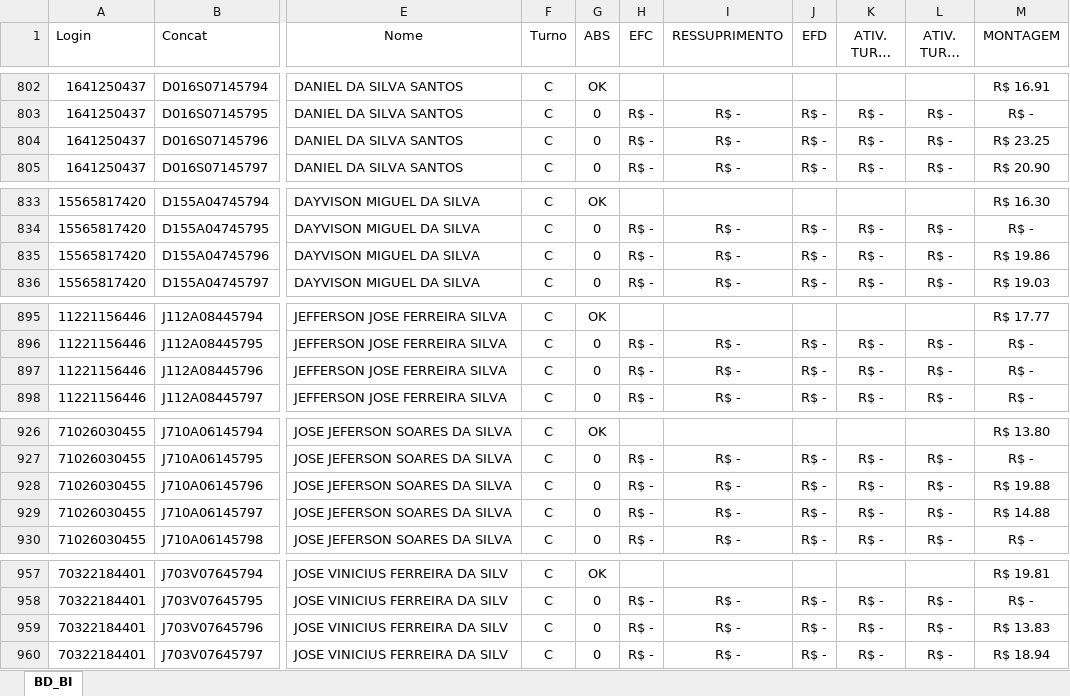
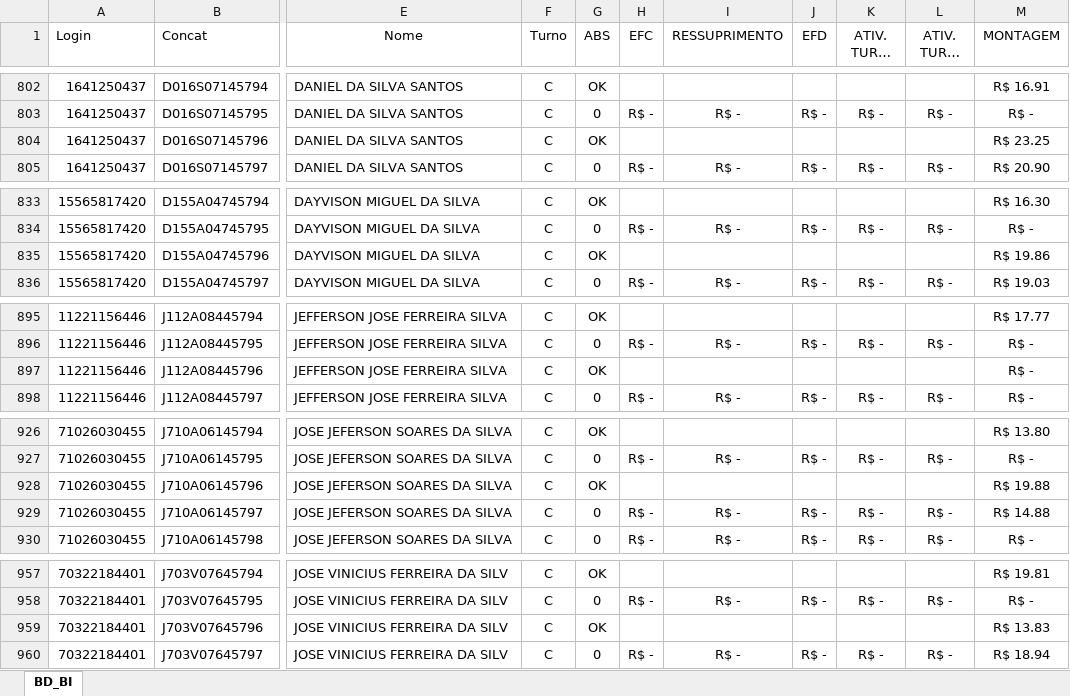
Before and after one commit to jeffersonhorizonte/bot-remuneracao, an Excel workbook: 04. Farol.xlsx, sheet BD_BI, drawn as a sheet; only a part is shown, gaps mark what is left out; long unchanged cells end in …; values as stored, in another font and other column widths than the file's, no borders; the diff covers the shown part only; the diff names each change by its address in the sheet, - before the commit and + after, or states it on an @@ line.

```diff
--- a/04. Farol.xlsx (sheet BD_BI)
+++ b/04. Farol.xlsx (sheet BD_BI)
-G804 (ABS): 0
+G804 (ABS): OK
-H804 (EFC): R$ -
+H804 (EFC): (empty)
-I804 (RESSUPRIMENTO): R$ -
+I804 (RESSUPRIMENTO): (empty)
-J804 (EFD): R$ -
+J804 (EFD): (empty)
-K804 (ATIV. TURNO A): R$ -
+K804 (ATIV. TURNO A): (empty)
-L804 (ATIV. TURNO B): R$ -
+L804 (ATIV. TURNO B): (empty)
-G835 (ABS): 0
+G835 (ABS): OK
-H835 (EFC): R$ -
+H835 (EFC): (empty)
-I835 (RESSUPRIMENTO): R$ -
+I835 (RESSUPRIMENTO): (empty)
-J835 (EFD): R$ -
+J835 (EFD): (empty)
-K835 (ATIV. TURNO A): R$ -
+K835 (ATIV. TURNO A): (empty)
-L835 (ATIV. TURNO B): R$ -
+L835 (ATIV. TURNO B): (empty)
-G897 (ABS): 0
+G897 (ABS): OK
-H897 (EFC): R$ -
+H897 (EFC): (empty)
-I897 (RESSUPRIMENTO): R$ -
+I897 (RESSUPRIMENTO): (empty)
-J897 (EFD): R$ -
+J897 (EFD): (empty)
-K897 (ATIV. TURNO A): R$ -
+K897 (ATIV. TURNO A): (empty)
-L897 (ATIV. TURNO B): R$ -
+L897 (ATIV. TURNO B): (empty)
-G928 (ABS): 0
+G928 (ABS): OK
-H928 (EFC): R$ -
+H928 (EFC): (empty)
-I928 (RESSUPRIMENTO): R$ -
+I928 (RESSUPRIMENTO): (empty)
-J928 (EFD): R$ -
+J928 (EFD): (empty)
-K928 (ATIV. TURNO A): R$ -
+K928 (ATIV. TURNO A): (empty)
-L928 (ATIV. TURNO B): R$ -
+L928 (ATIV. TURNO B): (empty)
-G959 (ABS): 0
+G959 (ABS): OK
-H959 (EFC): R$ -
+H959 (EFC): (empty)
-I959 (RESSUPRIMENTO): R$ -
+I959 (RESSUPRIMENTO): (empty)
-J959 (EFD): R$ -
+J959 (EFD): (empty)
-K959 (ATIV. TURNO A): R$ -
+K959 (ATIV. TURNO A): (empty)
-L959 (ATIV. TURNO B): R$ -
+L959 (ATIV. TURNO B): (empty)
```
Also changed, not shown: 100 edited cells elsewhere in this sheet.
